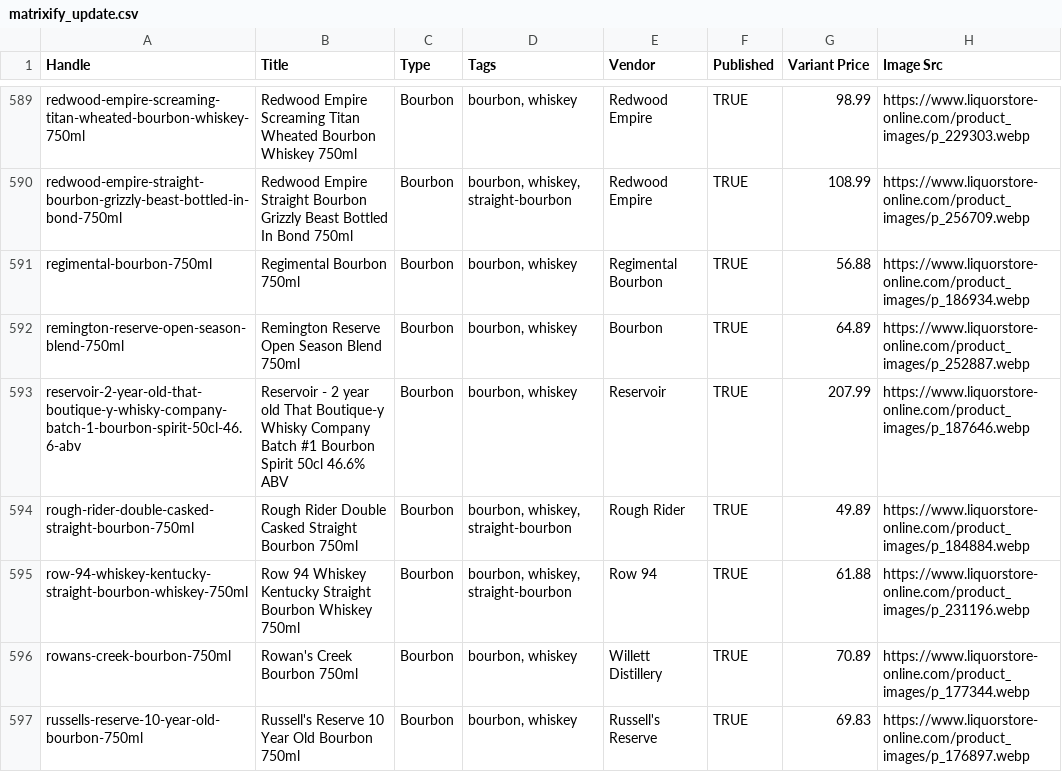
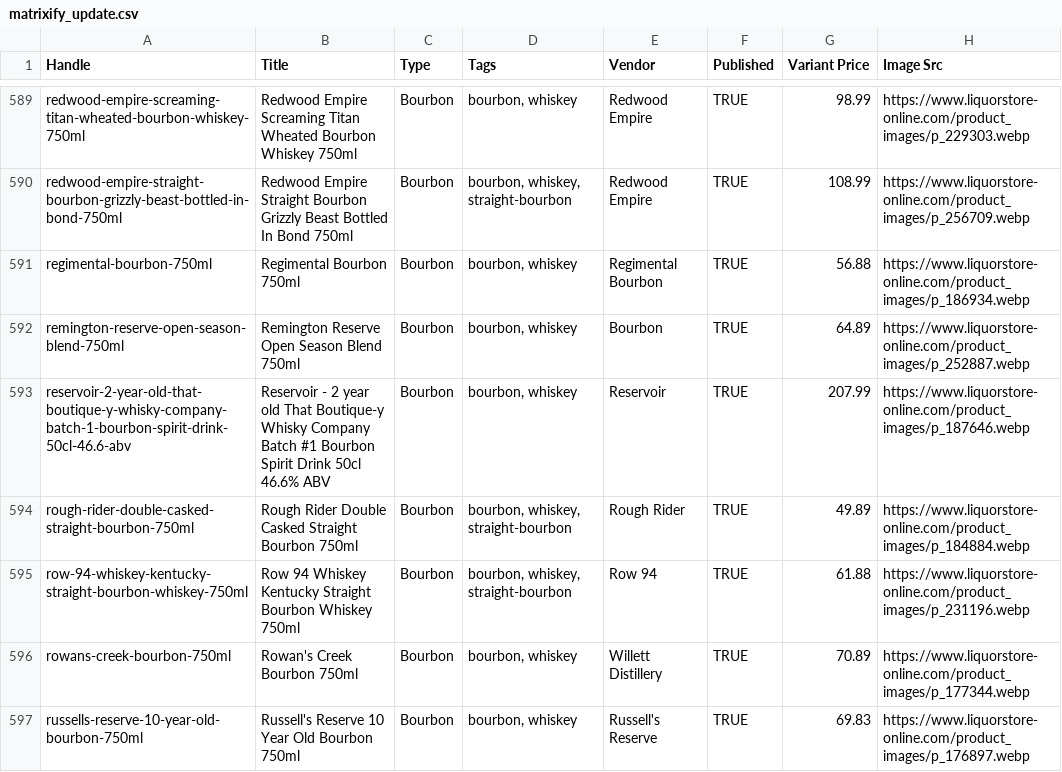
Before and after one commit to Njawnson/bourbon-shopify-sync, a CSV file: output/matrixify_update.csv, drawn as a sheet; only a part is shown, gaps mark what is left out; the diff covers the shown part only; the diff names each change by its address in the sheet, - before the commit and + after, or states it on an @@ line.

```diff
--- a/output/matrixify_update.csv
+++ b/output/matrixify_update.csv
-A593 (Handle): reservoir-2-year-old-that-boutique-y-whisky-company-batch-1-bourbon-spirit-50cl-46.6-abv
+A593 (Handle): reservoir-2-year-old-that-boutique-y-whisky-company-batch-1-bourbon-spirit-drink-50cl-46.6-abv
-B593 (Title): …Bourbon Spirit 50cl 46.6%…
+B593 (Title): …Bourbon Spirit Drink 50cl 46.6%…
```
Also changed, not shown: 1 added row, 1 removed row and 12 edited cells elsewhere in this file.
